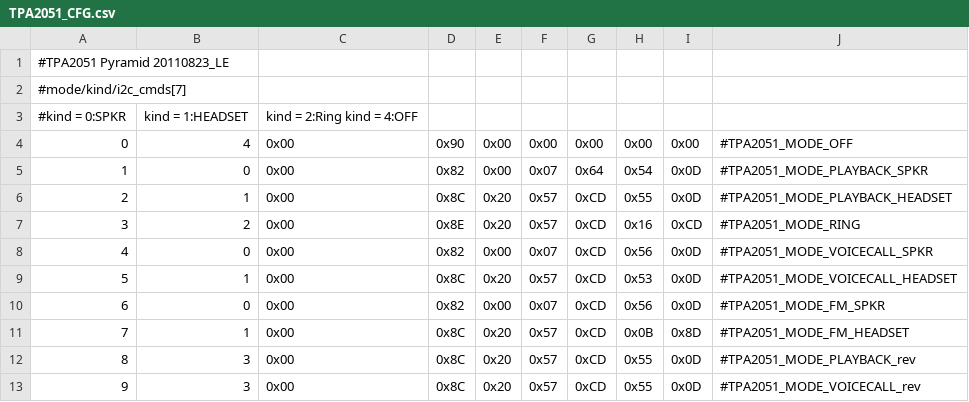
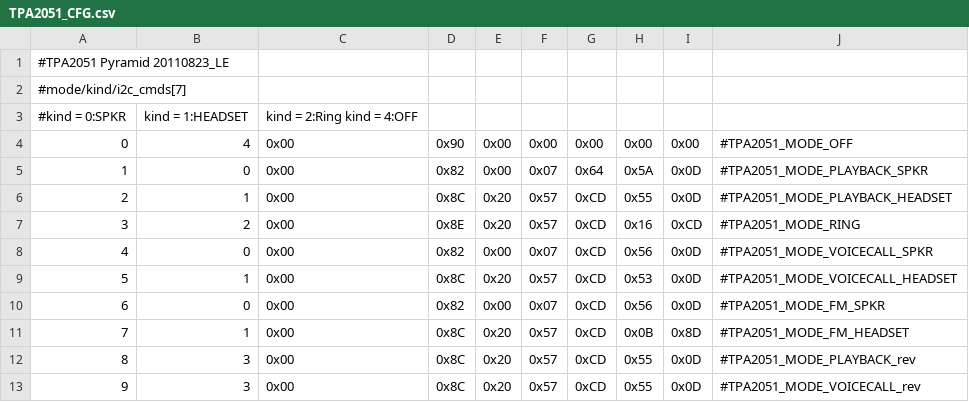
Before and after one commit to sultanxda/android_device_htc_pyramid, a CSV file: dsp/TPA2051_CFG.csv, drawn as a sheet.

Commit message:
dsp: Increase speaker volume to 0x5A

```diff
--- a/dsp/TPA2051_CFG.csv
+++ b/dsp/TPA2051_CFG.csv
@@ -4,3 +4,3 @@
 0,4,0x00,0x90,0x00,0x00,0x00,0x00,0x00,#TPA2051_MODE_OFF
-1,0,0x00,0x82,0x00,0x07,0x64,0x54,0x0D,#TPA2051_MODE_PLAYBACK_SPKR
+1,0,0x00,0x82,0x00,0x07,0x64,0x5A,0x0D,#TPA2051_MODE_PLAYBACK_SPKR
 2,1,0x00,0x8C,0x20,0x57,0xCD,0x55,0x0D,#TPA2051_MODE_PLAYBACK_HEADSET
```
